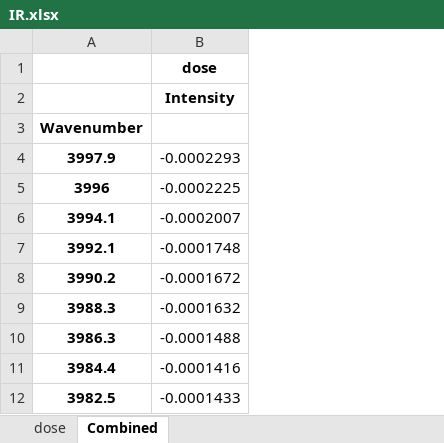
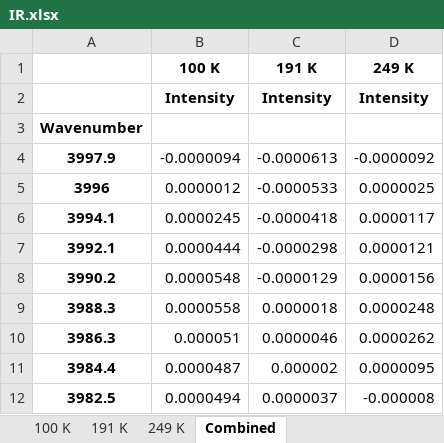
Before and after one commit to mannyfin/IRAS, an Excel workbook: GUA work/Pt(100)/IR chamber/IR data/GUA IR/IR.xlsx, sheet Combined, drawn as a sheet; only a part is shown; values as stored, in another font and other column widths than the file's, no borders; removed rows and columns are numbered as before the commit, all else as after; the diff names each change by its address in the sheet, - before the commit and + after, or states it on an @@ line.

```diff
--- a/GUA work/Pt(100)/IR chamber/IR data/GUA IR/IR.xlsx (sheet Combined)
+++ b/GUA work/Pt(100)/IR chamber/IR data/GUA IR/IR.xlsx (sheet Combined)
-sheet tab: dose
+sheet tab: 100 K
+sheet tab: 191 K
+sheet tab: 249 K
-column B (dose), rows 2-12: Intensity |  | -0.0002293 | -0.0002225 | -0.0002007 | -0.0001748 | -0.0001672 | -0.0001632 | -0.0001488 | -0.0001416 | -0.0001433
+column B (100 K), rows 2-12: Intensity |  | -0.0000094 | 0.0000012 | 0.0000245 | 0.0000444 | 0.0000548 | 0.0000558 | 0.000051 | 0.0000487 | 0.0000494
+column C (191 K), rows 2-12: Intensity |  | -0.0000613 | -0.0000533 | -0.0000418 | -0.0000298 | -0.0000129 | 0.0000018 | 0.0000046 | 0.000002 | 0.0000037
+column D (249 K), rows 2-12: Intensity |  | -0.0000092 | 0.0000025 | 0.0000117 | 0.0000121 | 0.0000156 | 0.0000248 | 0.0000262 | 0.0000095 | -0.000008
```
Also changed, not shown: sheet 100 K, GUA work/Pt(100)/IR chamber/GUA 0.025 L many masses.xlsx, GUA work/Pt(100)/IR chamber/TPD data/GUA TPD fig.xlsx, 2 other files.
